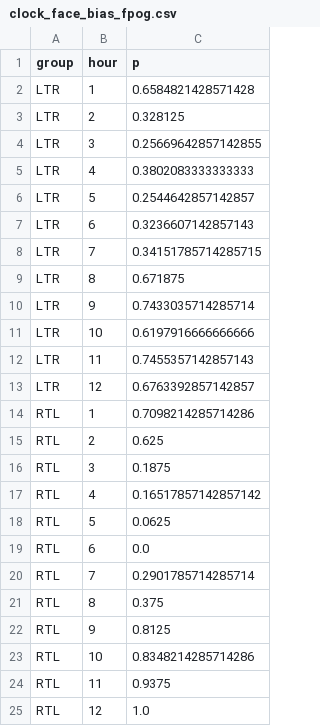
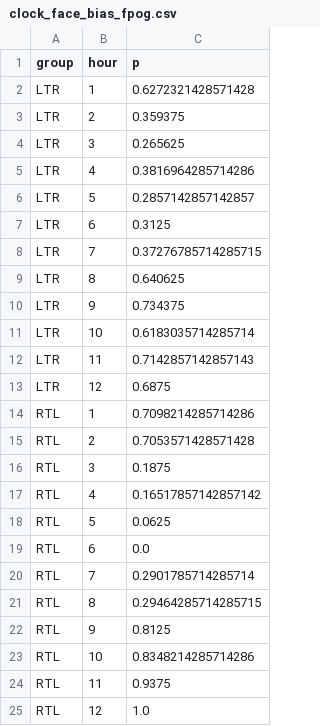
Before and after one commit to jnagasawa/ET-report, a CSV file: scripts/results/clock_face_bias_fpog.csv, drawn as a sheet.

```diff
--- a/scripts/results/clock_face_bias_fpog.csv
+++ b/scripts/results/clock_face_bias_fpog.csv
@@ -1,16 +1,16 @@
 group,hour,p
-LTR,1,0.6584821428571428
-LTR,2,0.328125
-LTR,3,0.25669642857142855
-LTR,4,0.3802083333333333
-LTR,5,0.2544642857142857
-LTR,6,0.3236607142857143
-LTR,7,0.34151785714285715
-LTR,8,0.671875
-LTR,9,0.7433035714285714
-LTR,10,0.6197916666666666
-LTR,11,0.7455357142857143
-LTR,12,0.6763392857142857
+LTR,1,0.6272321428571428
+LTR,2,0.359375
+LTR,3,0.265625
+LTR,4,0.3816964285714286
+LTR,5,0.2857142857142857
+LTR,6,0.3125
+LTR,7,0.37276785714285715
+LTR,8,0.640625
+LTR,9,0.734375
+LTR,10,0.6183035714285714
+LTR,11,0.7142857142857143
+LTR,12,0.6875
 RTL,1,0.7098214285714286
-RTL,2,0.625
+RTL,2,0.7053571428571428
 RTL,3,0.1875
@@ -20,3 +20,3 @@ RTL,6,0.0
 RTL,7,0.2901785714285714
-RTL,8,0.375
+RTL,8,0.29464285714285715
 RTL,9,0.8125
```
Also changed, not shown: scripts/results/group_orientation_bias_fpog.csv, scripts/results/quadrant_bias_fpog.csv, 23 other files.
